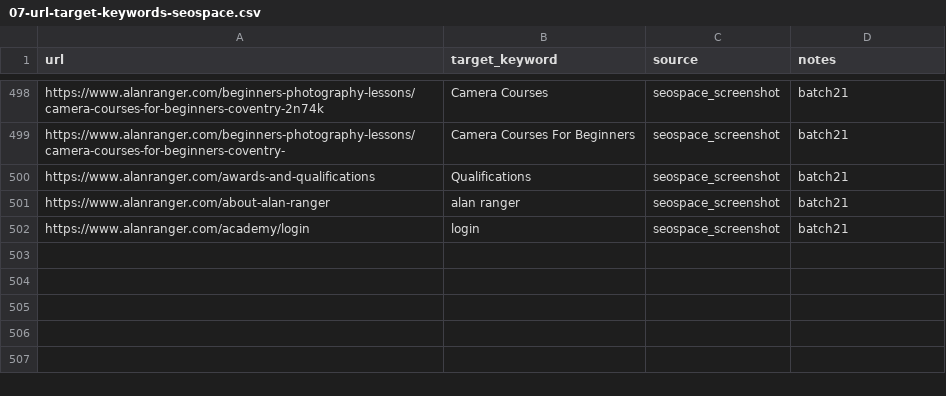
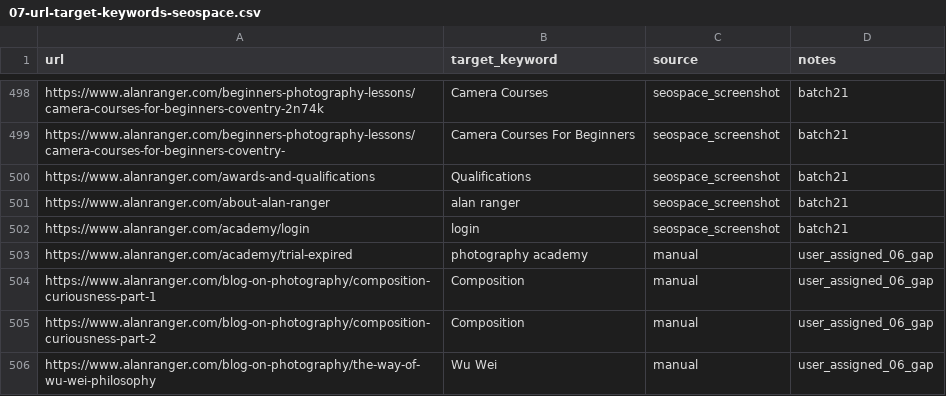
Before and after one commit to alanranger/alan-shared-resources, a CSV file: csv/07-url-target-keywords-seospace.csv, drawn as a sheet; only a part is shown, gaps mark what is left out.

Commit message:
chore(sync): auto-update shared resources (2026-03-20 17:16:04)

```diff
--- a/csv/07-url-target-keywords-seospace.csv
+++ b/csv/07-url-target-keywords-seospace.csv
@@ -502 +502,5 @@ https://www.alanranger.com/about-alan-ranger,alan ranger,seospace_screenshot,bat
 https://www.alanranger.com/academy/login,login,seospace_screenshot,batch21
+https://www.alanranger.com/academy/trial-expired,photography academy,manual,user_assigned_06_gap
+https://www.alanranger.com/blog-on-photography/composition-curiousness-part-1,Composition,manual,user_assigned_06_gap
+https://www.alanranger.com/blog-on-photography/composition-curiousness-part-2,Composition,manual,user_assigned_06_gap
+https://www.alanranger.com/blog-on-photography/the-way-of-wu-wei-philosophy,Wu Wei,manual,user_assigned_06_gap
```
